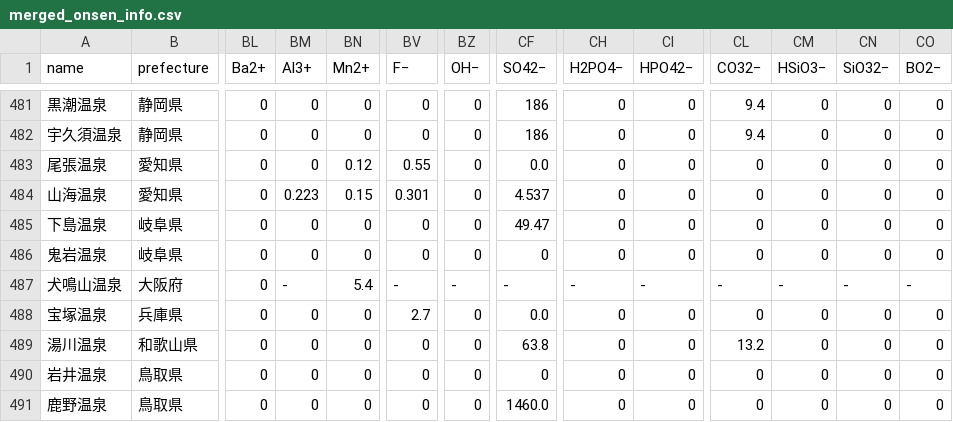
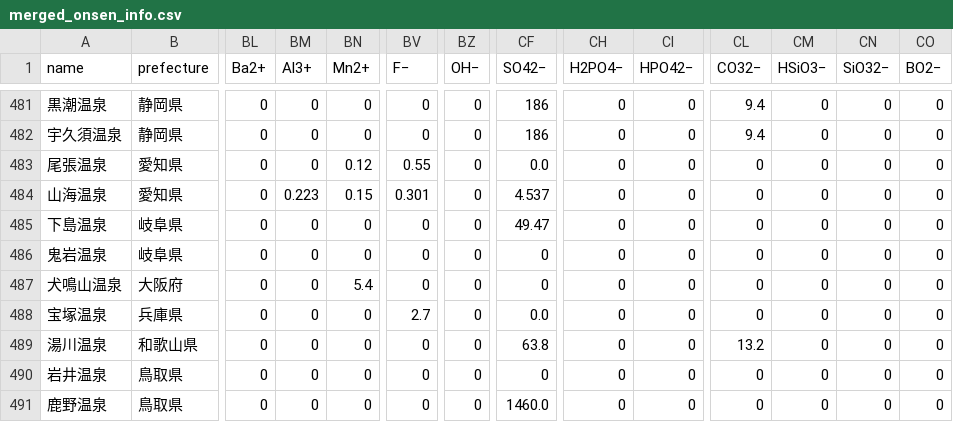
Before and after one commit to Yutaro524/A-InstaGrapher, a CSV file: merged_onsen_info.csv, drawn as a sheet; only a part is shown, gaps mark what is left out; the diff names each change by its address in the sheet, - before the commit and + after, or states it on an @@ line.

Commit message:
henkou

```diff
--- a/merged_onsen_info.csv
+++ b/merged_onsen_info.csv
-BM487 (Al3+): -
+BM487 (Al3+): 0
-BV487 (F−): -
+BV487 (F−): 0
-BZ487 (OH−): -
+BZ487 (OH−): 0
-CF487 (SO42−): -
+CF487 (SO42−): 0
-CH487 (H2PO4−): -
+CH487 (H2PO4−): 0
-CI487 (HPO42−): -
+CI487 (HPO42−): 0
-CL487 (CO32−): -
+CL487 (CO32−): 0
-CM487 (HSiO3−): -
+CM487 (HSiO3−): 0
-CN487 (SiO32−): -
+CN487 (SiO32−): 0
-CO487 (BO2−): -
+CO487 (BO2−): 0
```
